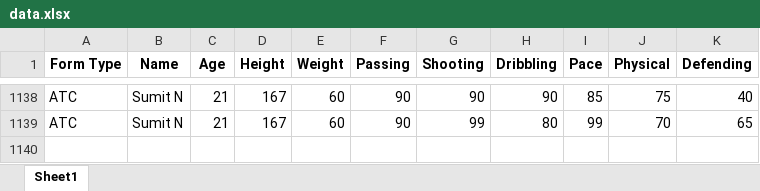
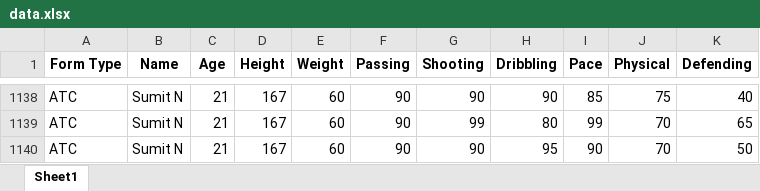
Before and after one commit to sumitnawde10/SportMatrix, an Excel workbook: data.xlsx, sheet Sheet1, drawn as a sheet; only a part is shown, gaps mark what is left out; values as stored, in another font and other column widths than the file's, no borders; the diff names each change by its address in the sheet, - before the commit and + after, or states it on an @@ line.

```diff
--- a/data.xlsx (sheet Sheet1)
+++ b/data.xlsx (sheet Sheet1)
+row 1140: ATC | Sumit N | 21 | 167 | 60 | 90 | 90 | 95 | 90 | 70 | 50
```
Also changed, not shown: 1 other file.
